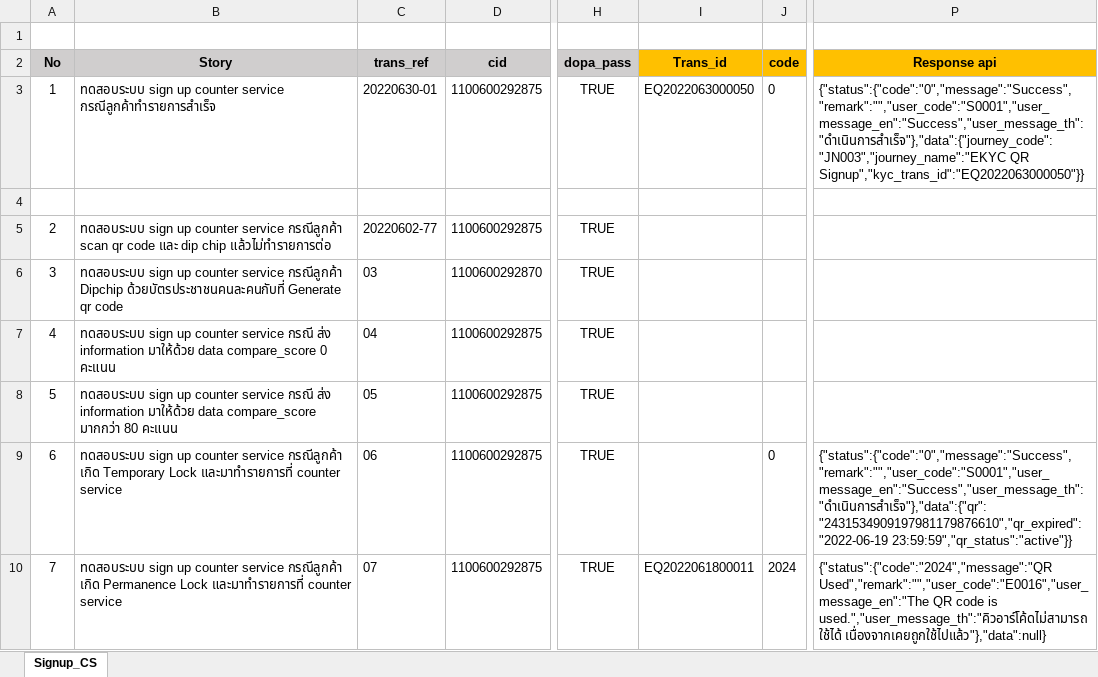
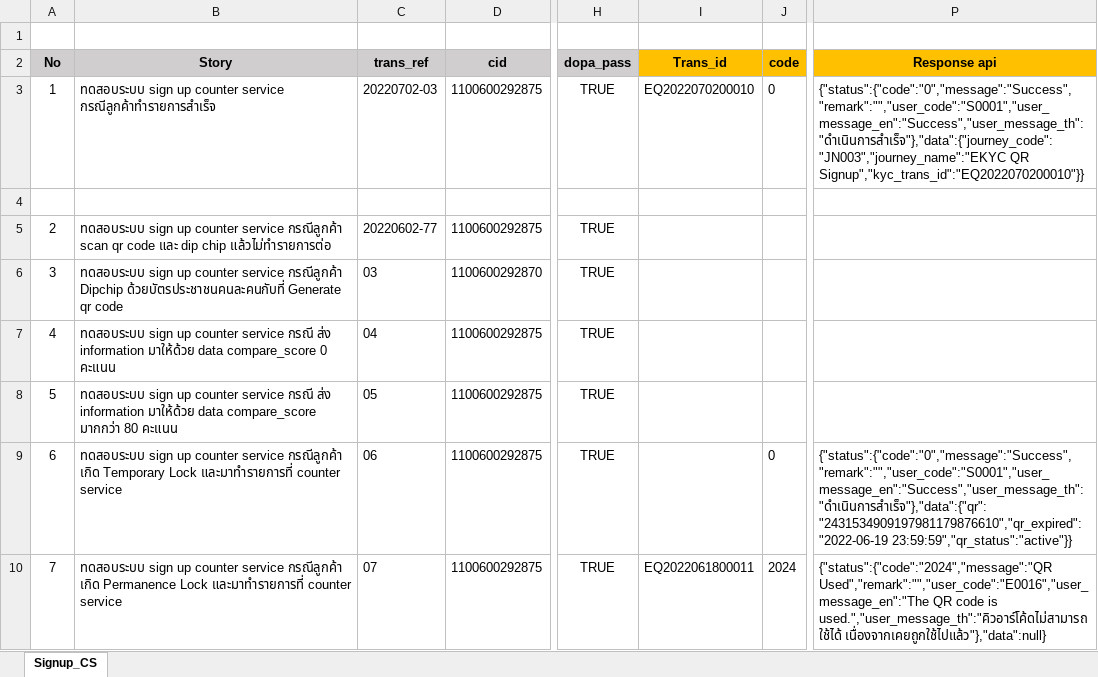
Before and after one commit to Watcp2022/eKYC_nonprod, an Excel workbook: eKYC/api-ekyc/Counter_service.xlsx, sheet Signup_CS, drawn as a sheet; only a part is shown, gaps mark what is left out; values as stored, in another font and other column widths than the file's, no borders; the diff names each change by its address in the sheet, - before the commit and + after, or states it on an @@ line.

```diff
--- a/eKYC/api-ekyc/Counter_service.xlsx (sheet Signup_CS)
+++ b/eKYC/api-ekyc/Counter_service.xlsx (sheet Signup_CS)
-C3 (trans_ref): 20220630-01
+C3 (trans_ref): 20220702-03
-I3 (Trans_id): EQ2022063000050
+I3 (Trans_id): EQ2022070200010
-P3 (Response api): {"status":{"code":"0","message":"Success","remark":"","user_code":"S0001","user_message_en":"Success","user_message_th":"ดำเนินการสำเร็จ"},"data":{"journey_code":"JN003","journey_name":"EKYC QR Signup","kyc_trans_id":"EQ2022063000050"}}
+P3 (Response api): {"status":{"code":"0","message":"Success","remark":"","user_code":"S0001","user_message_en":"Success","user_message_th":"ดำเนินการสำเร็จ"},"data":{"journey_code":"JN003","journey_name":"EKYC QR Signup","kyc_trans_id":"EQ2022070200010"}}
```
Also changed, not shown: eKYC/api-ekyc/[QA]eKYC_TEST_Doc_Version 1.5.xlsx, 6 other files.
